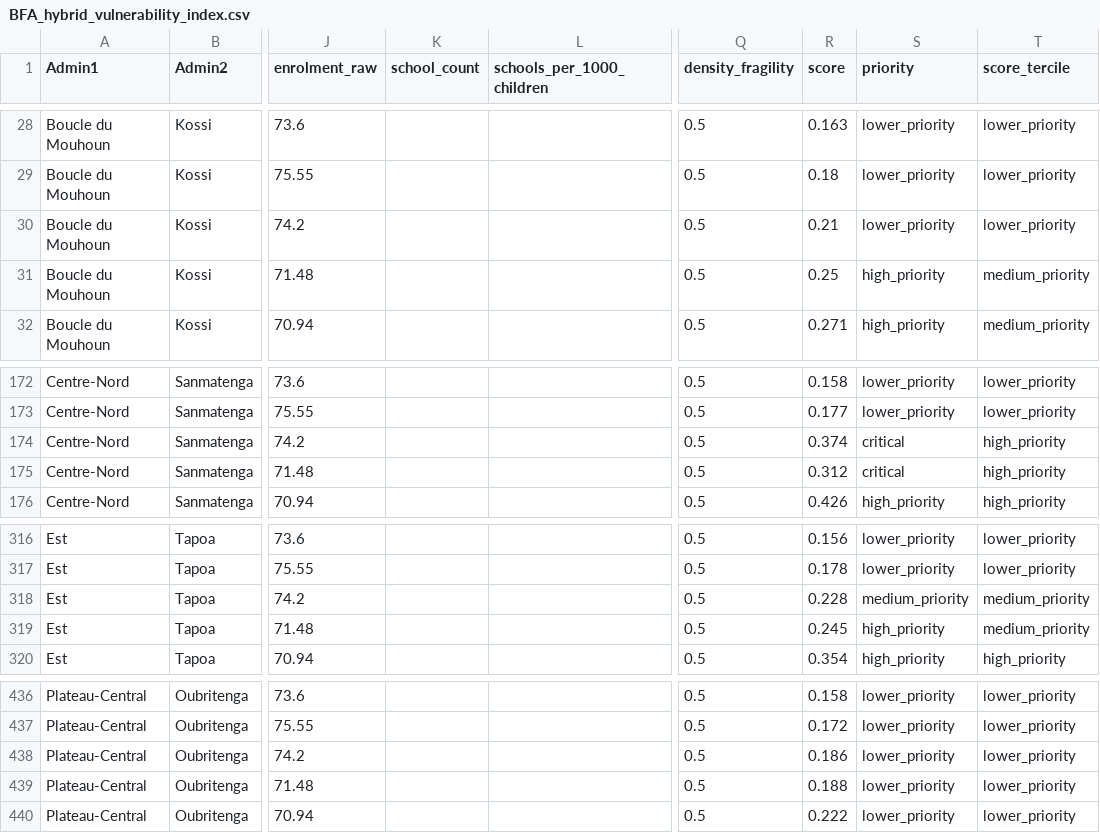
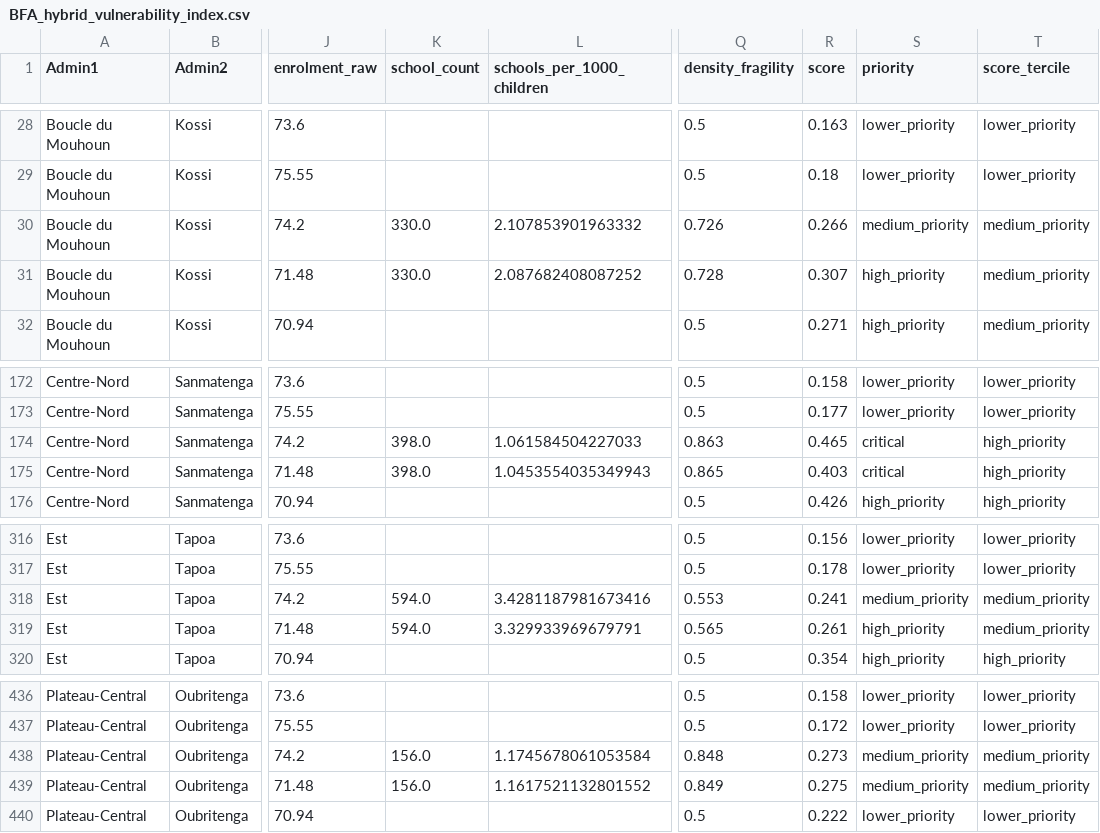
Before and after one commit to HHS01/CC1_exam, a CSV file: artifacts/BFA_hybrid_vulnerability_index.csv, drawn as a sheet; only a part is shown, gaps mark what is left out; the diff covers the shown part only; the diff names each change by its address in the sheet, - before the commit and + after, or states it on an @@ line.

Commit message:
fix: implement dynamic admin name alignment and resolve school data discrepancies

```diff
--- a/artifacts/BFA_hybrid_vulnerability_index.csv
+++ b/artifacts/BFA_hybrid_vulnerability_index.csv
-K30:K31 (school_count): (empty)
+K30:K31 (school_count): 330.0
-L30 (schools_per_1000_children): (empty)
+L30 (schools_per_1000_children): 2.107853901963332
-Q30 (density_fragility): 0.5
+Q30 (density_fragility): 0.726
-R30 (score): 0.21
+R30 (score): 0.266
-S30 (priority): lower_priority
+S30 (priority): medium_priority
-T30 (score_tercile): lower_priority
+T30 (score_tercile): medium_priority
-L31 (schools_per_1000_children): (empty)
+L31 (schools_per_1000_children): 2.087682408087252
-Q31 (density_fragility): 0.5
+Q31 (density_fragility): 0.728
-R31 (score): 0.25
+R31 (score): 0.307
-K174:K175 (school_count): (empty)
+K174:K175 (school_count): 398.0
-L174 (schools_per_1000_children): (empty)
+L174 (schools_per_1000_children): 1.061584504227033
-Q174 (density_fragility): 0.5
+Q174 (density_fragility): 0.863
-R174 (score): 0.374
+R174 (score): 0.465
-L175 (schools_per_1000_children): (empty)
+L175 (schools_per_1000_children): 1.0453554035349943
-Q175 (density_fragility): 0.5
+Q175 (density_fragility): 0.865
-R175 (score): 0.312
+R175 (score): 0.403
-K318:K319 (school_count): (empty)
+K318:K319 (school_count): 594.0
-L318 (schools_per_1000_children): (empty)
+L318 (schools_per_1000_children): 3.4281187981673416
-Q318 (density_fragility): 0.5
+Q318 (density_fragility): 0.553
-R318 (score): 0.228
+R318 (score): 0.241
-L319 (schools_per_1000_children): (empty)
+L319 (schools_per_1000_children): 3.329933969679791
-Q319 (density_fragility): 0.5
+Q319 (density_fragility): 0.565
-R319 (score): 0.245
+R319 (score): 0.261
-K438:K439 (school_count): (empty)
+K438:K439 (school_count): 156.0
-L438 (schools_per_1000_children): (empty)
+L438 (schools_per_1000_children): 1.1745678061053584
-Q438 (density_fragility): 0.5
+Q438 (density_fragility): 0.848
-R438 (score): 0.186
+R438 (score): 0.273
-S438:S439 (priority): lower_priority
+S438:S439 (priority): medium_priority
-T438:T439 (score_tercile): lower_priority
+T438:T439 (score_tercile): medium_priority
-L439 (schools_per_1000_children): (empty)
+L439 (schools_per_1000_children): 1.1617521132801552
-Q439 (density_fragility): 0.5
+Q439 (density_fragility): 0.849
-R439 (score): 0.188
+R439 (score): 0.275
```
Also changed, not shown: 14 edited cells elsewhere in this file, 14 other files.
